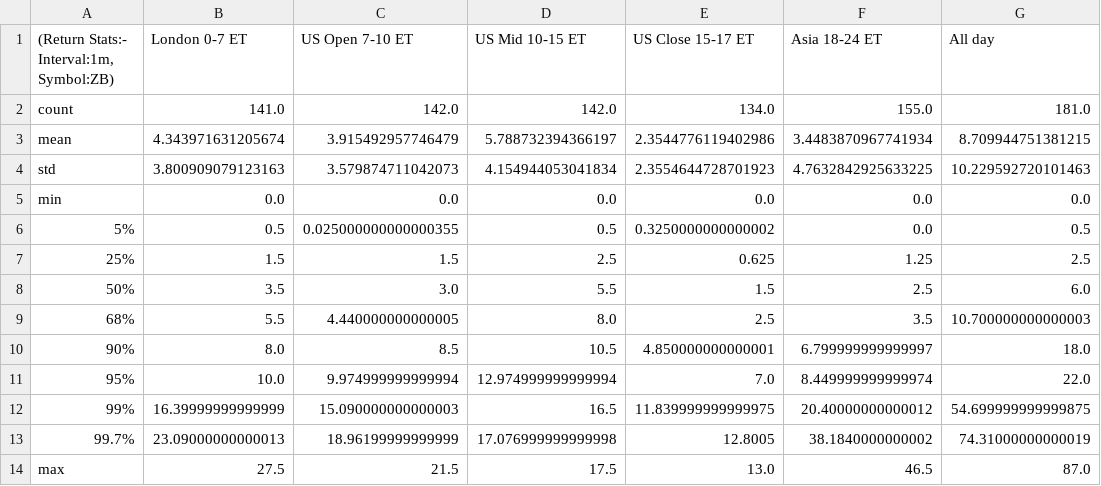
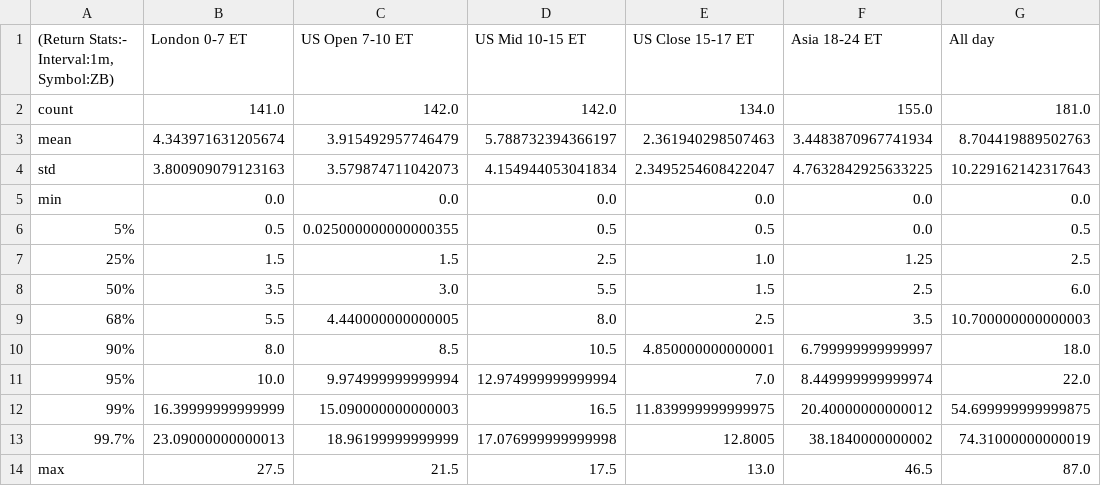
Before and after one commit to Siddhartha-Patolia/DistroDashboard, a CSV file: Intraday_data_files_stats_and_plots_folder/ZB_1m_Returns_stats.csv, drawn as a sheet.

```diff
--- a/Intraday_data_files_stats_and_plots_folder/ZB_1m_Returns_stats.csv
+++ b/Intraday_data_files_stats_and_plots_folder/ZB_1m_Returns_stats.csv
@@ -2,7 +2,7 @@
 count,141.0,142.0,142.0,134.0,155.0,181.0
-mean,4.343971631205674,3.915492957746479,5.788732394366197,2.3544776119402986,3.4483870967741934,8.709944751381215
-std,3.800909079123163,3.579874711042073,4.154944053041834,2.3554644728701923,4.7632842925633225,10.229592720101463
+mean,4.343971631205674,3.915492957746479,5.788732394366197,2.361940298507463,3.4483870967741934,8.704419889502763
+std,3.800909079123163,3.579874711042073,4.154944053041834,2.3495254608422047,4.7632842925633225,10.229162142317643
 min,0.0,0.0,0.0,0.0,0.0,0.0
-5%,0.5,0.025000000000000355,0.5,0.3250000000000002,0.0,0.5
-25%,1.5,1.5,2.5,0.625,1.25,2.5
+5%,0.5,0.025000000000000355,0.5,0.5,0.0,0.5
+25%,1.5,1.5,2.5,1.0,1.25,2.5
 50%,3.5,3.0,5.5,1.5,2.5,6.0
```
Also changed, not shown: Intraday_data_files_stats_and_plots_folder/US_Close_15-17_ET_latest_custom_days_Volatility_Returns_1h_ZN.csv, Intraday_data_files_stats_and_plots_folder/US_Close_15-17_ET_latest_custom_days_Volatility_Returns_1h_ZN_stats.csv, 38 other files.
